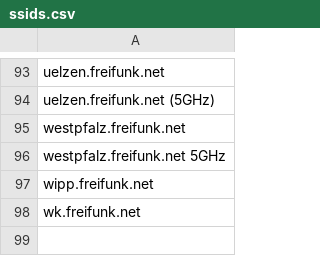
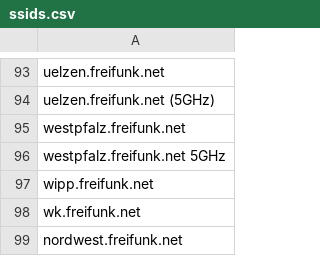
Before and after one commit to WIStudent/FreifunkAutoConnectApp, a CSV file: app/src/main/assets/ssids.csv, drawn as a sheet; only a part is shown, gaps mark what is left out.

Commit message:
Rewrite some loops, sort SSIDs on start up.
Also add a new SSID

```diff
--- a/app/src/main/assets/ssids.csv
+++ b/app/src/main/assets/ssids.csv
@@ -98 +98,2 @@
 "wk.freifunk.net"
+"nordwest.freifunk.net"
```
Also changed, not shown: 5 other files.
